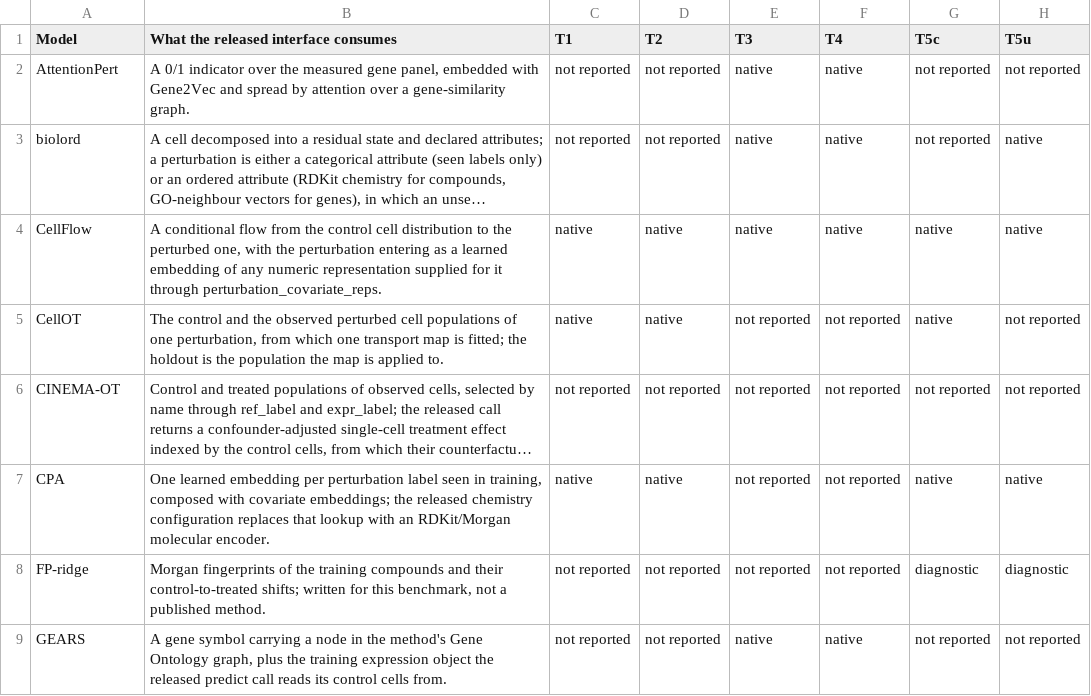
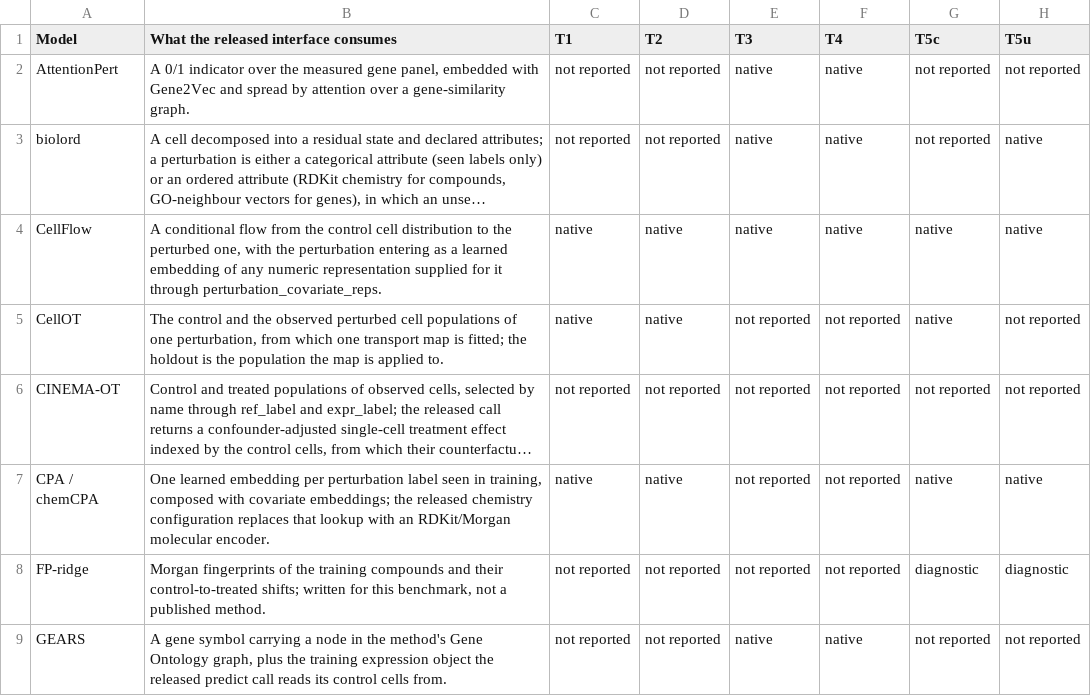
Before and after one commit to Chan-Hee/ivcbench, a CSV file: results/_paper/supplementary_tables/Supplementary_Table_S15a.csv, drawn as a sheet; only a part is shown; long unchanged cells end in …; the diff names each change by its address in the sheet, - before the commit and + after, or states it on an @@ line.

```diff
--- a/results/_paper/supplementary_tables/Supplementary_Table_S15a.csv
+++ b/results/_paper/supplementary_tables/Supplementary_Table_S15a.csv
-A7 (Model): CPA
+A7 (Model): CPA / chemCPA
```
